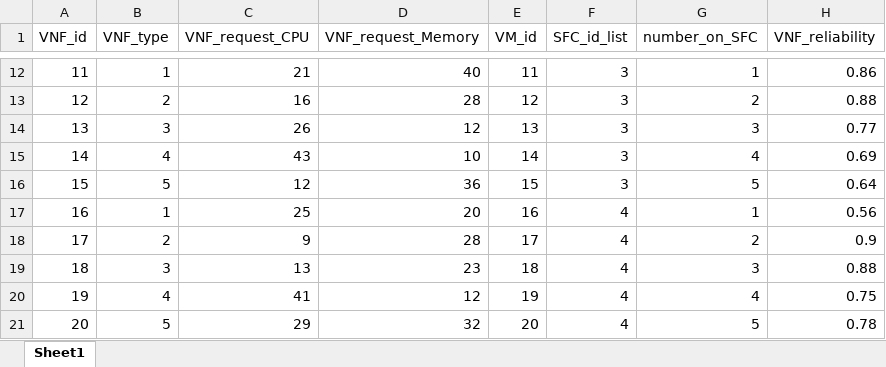
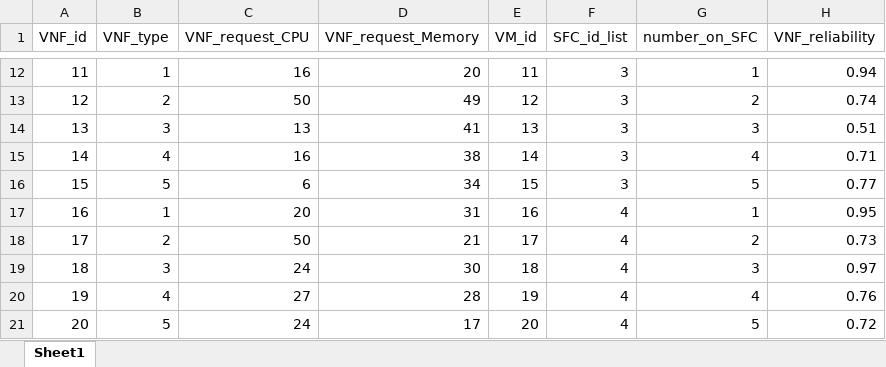
Before and after one commit to guomengna/GraduationProject, an Excel workbook: topo/allVNFList.xlsx, sheet Sheet1, drawn as a sheet; only a part is shown, gaps mark what is left out; values as stored, in another font and other column widths than the file's, no borders; the diff covers the shown part only; the diff names each change by its address in the sheet, - before the commit and + after, or states it on an @@ line.

```diff
--- a/topo/allVNFList.xlsx (sheet Sheet1)
+++ b/topo/allVNFList.xlsx (sheet Sheet1)
-C12 (VNF_request_CPU): 21
+C12 (VNF_request_CPU): 16
-D12 (VNF_request_Memory): 40
+D12 (VNF_request_Memory): 20
-H12 (VNF_reliability): 0.86
+H12 (VNF_reliability): 0.94
-C13 (VNF_request_CPU): 16
+C13 (VNF_request_CPU): 50
-D13 (VNF_request_Memory): 28
+D13 (VNF_request_Memory): 49
-H13 (VNF_reliability): 0.88
+H13 (VNF_reliability): 0.74
-C14 (VNF_request_CPU): 26
+C14 (VNF_request_CPU): 13
-D14 (VNF_request_Memory): 12
+D14 (VNF_request_Memory): 41
-H14 (VNF_reliability): 0.77
+H14 (VNF_reliability): 0.51
-C15 (VNF_request_CPU): 43
+C15 (VNF_request_CPU): 16
-D15 (VNF_request_Memory): 10
+D15 (VNF_request_Memory): 38
-H15 (VNF_reliability): 0.69
+H15 (VNF_reliability): 0.71
-C16 (VNF_request_CPU): 12
+C16 (VNF_request_CPU): 6
-D16 (VNF_request_Memory): 36
+D16 (VNF_request_Memory): 34
-H16 (VNF_reliability): 0.64
+H16 (VNF_reliability): 0.77
-C17 (VNF_request_CPU): 25
+C17 (VNF_request_CPU): 20
-D17 (VNF_request_Memory): 20
+D17 (VNF_request_Memory): 31
-H17 (VNF_reliability): 0.56
+H17 (VNF_reliability): 0.95
-C18 (VNF_request_CPU): 9
+C18 (VNF_request_CPU): 50
-D18 (VNF_request_Memory): 28
+D18 (VNF_request_Memory): 21
-H18 (VNF_reliability): 0.9
+H18 (VNF_reliability): 0.73
-C19 (VNF_request_CPU): 13
+C19 (VNF_request_CPU): 24
-D19 (VNF_request_Memory): 23
+D19 (VNF_request_Memory): 30
-H19 (VNF_reliability): 0.88
+H19 (VNF_reliability): 0.97
-C20 (VNF_request_CPU): 41
+C20 (VNF_request_CPU): 27
-D20 (VNF_request_Memory): 12
+D20 (VNF_request_Memory): 28
-H20 (VNF_reliability): 0.75
+H20 (VNF_reliability): 0.76
-C21 (VNF_request_CPU): 29
+C21 (VNF_request_CPU): 24
-D21 (VNF_request_Memory): 32
+D21 (VNF_request_Memory): 17
-H21 (VNF_reliability): 0.78
+H21 (VNF_reliability): 0.72
```
Also changed, not shown: 45 edited cells elsewhere in this sheet, 5 other files.
